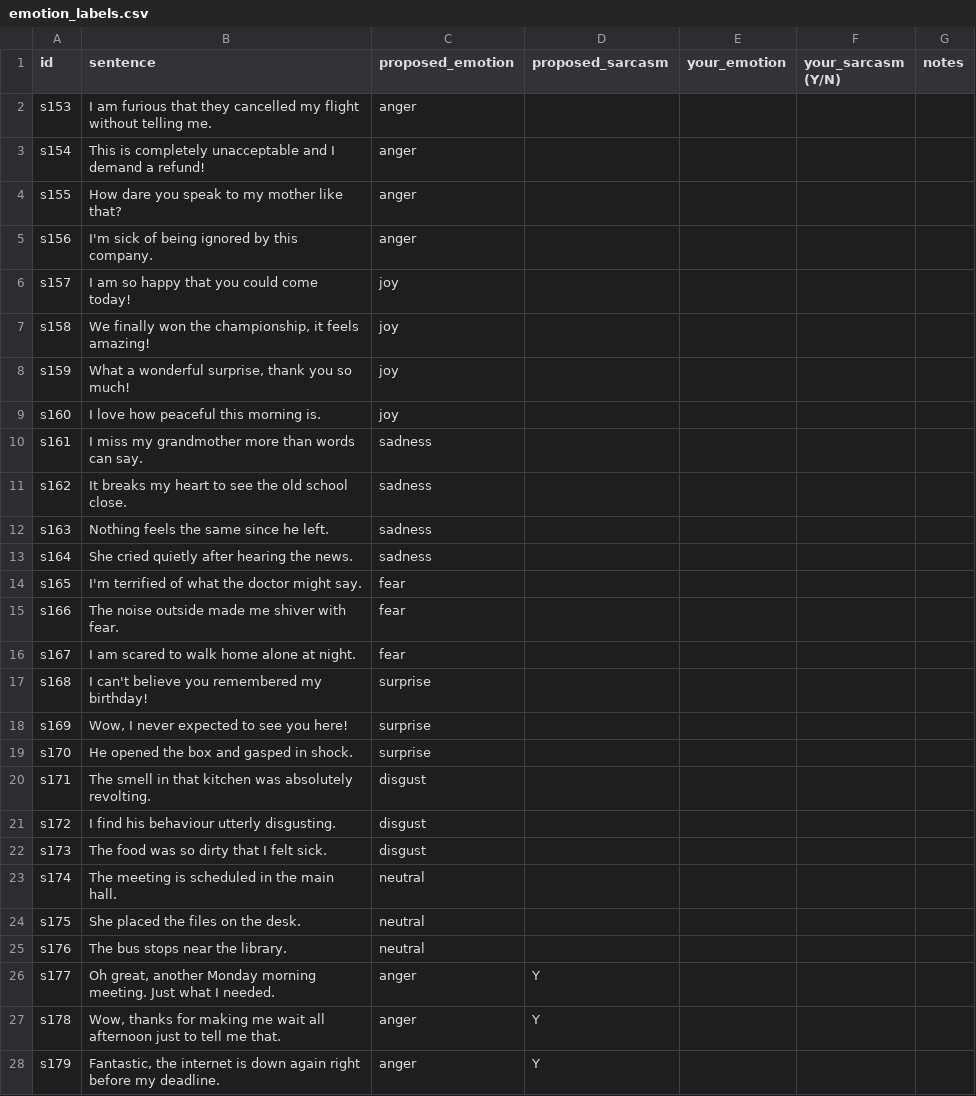
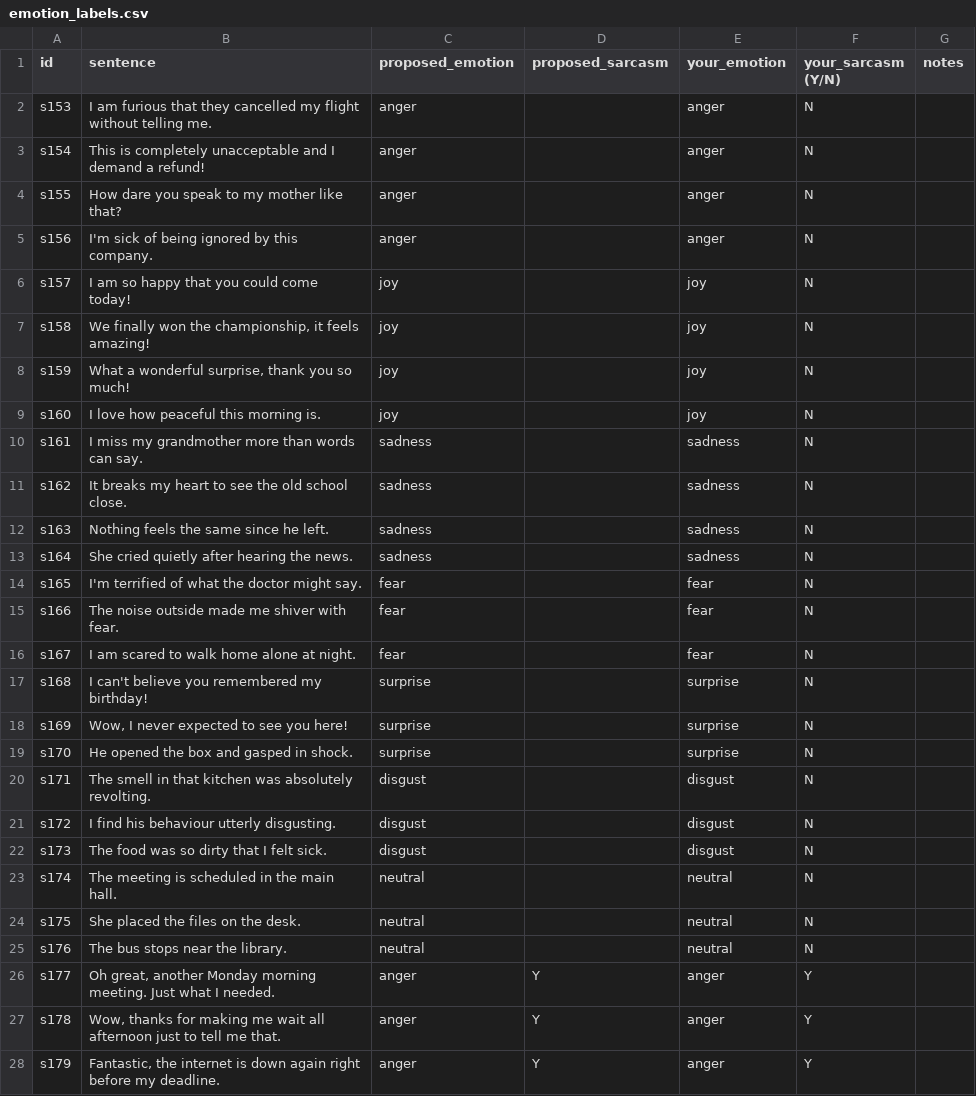
Before and after one commit to albymariam/meaningguard, a CSV file: data/review/emotion_labels.csv, drawn as a sheet; only a part is shown; the diff covers the shown part only.

Commit message:
Emotion labels (annotator 1), ignore Zone.Identifier

```diff
--- a/data/review/emotion_labels.csv
+++ b/data/review/emotion_labels.csv
@@ -1,28 +1,28 @@
 id,sentence,proposed_emotion,proposed_sarcasm,your_emotion,your_sarcasm (Y/N),notes
-s153,I am furious that they cancelled my flight without telling me.,anger,,,,
-s154,This is completely unacceptable and I demand a refund!,anger,,,,
-s155,How dare you speak to my mother like that?,anger,,,,
-s156,I'm sick of being ignored by this company.,anger,,,,
-s157,I am so happy that you could come today!,joy,,,,
-s158,"We finally won the championship, it feels amazing!",joy,,,,
-s159,"What a wonderful surprise, thank you so much!",joy,,,,
-s160,I love how peaceful this morning is.,joy,,,,
-s161,I miss my grandmother more than words can say.,sadness,,,,
-s162,It breaks my heart to see the old school close.,sadness,,,,
-s163,Nothing feels the same since he left.,sadness,,,,
-s164,She cried quietly after hearing the news.,sadness,,,,
-s165,I'm terrified of what the doctor might say.,fear,,,,
-s166,The noise outside made me shiver with fear.,fear,,,,
-s167,I am scared to walk home alone at night.,fear,,,,
-s168,I can't believe you remembered my birthday!,surprise,,,,
-s169,"Wow, I never expected to see you here!",surprise,,,,
-s170,He opened the box and gasped in shock.,surprise,,,,
-s171,The smell in that kitchen was absolutely revolting.,disgust,,,,
-s172,I find his behaviour utterly disgusting.,disgust,,,,
-s173,The food was so dirty that I felt sick.,disgust,,,,
-s174,The meeting is scheduled in the main hall.,neutral,,,,
-s175,She placed the files on the desk.,neutral,,,,
-s176,The bus stops near the library.,neutral,,,,
-s177,"Oh great, another Monday morning meeting. Just what I needed.",anger,Y,,,
-s178,"Wow, thanks for making me wait all afternoon just to tell me that.",anger,Y,,,
-s179,"Fantastic, the internet is down again right before my deadline.",anger,Y,,,
+s153,I am furious that they cancelled my flight without telling me.,anger,,anger,N,
+s154,This is completely unacceptable and I demand a refund!,anger,,anger,N,
+s155,How dare you speak to my mother like that?,anger,,anger,N,
+s156,I'm sick of being ignored by this company.,anger,,anger,N,
+s157,I am so happy that you could come today!,joy,,joy,N,
+s158,"We finally won the championship, it feels amazing!",joy,,joy,N,
+s159,"What a wonderful surprise, thank you so much!",joy,,joy,N,
+s160,I love how peaceful this morning is.,joy,,joy,N,
+s161,I miss my grandmother more than words can say.,sadness,,sadness,N,
+s162,It breaks my heart to see the old school close.,sadness,,sadness,N,
+s163,Nothing feels the same since he left.,sadness,,sadness,N,
+s164,She cried quietly after hearing the news.,sadness,,sadness,N,
+s165,I'm terrified of what the doctor might say.,fear,,fear,N,
+s166,The noise outside made me shiver with fear.,fear,,fear,N,
+s167,I am scared to walk home alone at night.,fear,,fear,N,
+s168,I can't believe you remembered my birthday!,surprise,,surprise,N,
+s169,"Wow, I never expected to see you here!",surprise,,surprise,N,
+s170,He opened the box and gasped in shock.,surprise,,surprise,N,
+s171,The smell in that kitchen was absolutely revolting.,disgust,,disgust,N,
+s172,I find his behaviour utterly disgusting.,disgust,,disgust,N,
+s173,The food was so dirty that I felt sick.,disgust,,disgust,N,
+s174,The meeting is scheduled in the main hall.,neutral,,neutral,N,
+s175,She placed the files on the desk.,neutral,,neutral,N,
+s176,The bus stops near the library.,neutral,,neutral,N,
+s177,"Oh great, another Monday morning meeting. Just what I needed.",anger,Y,anger,Y,
+s178,"Wow, thanks for making me wait all afternoon just to tell me that.",anger,Y,anger,Y,
+s179,"Fantastic, the internet is down again right before my deadline.",anger,Y,anger,Y,
```
Also changed, not shown: 30 edited cells elsewhere in this file, 2 other files.
